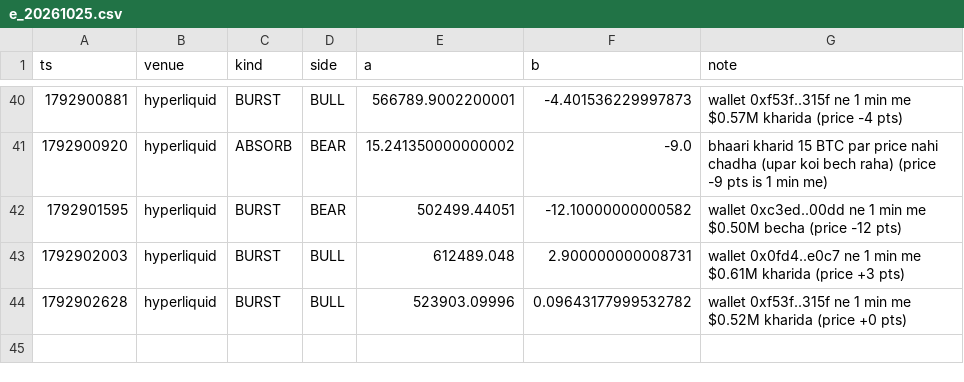
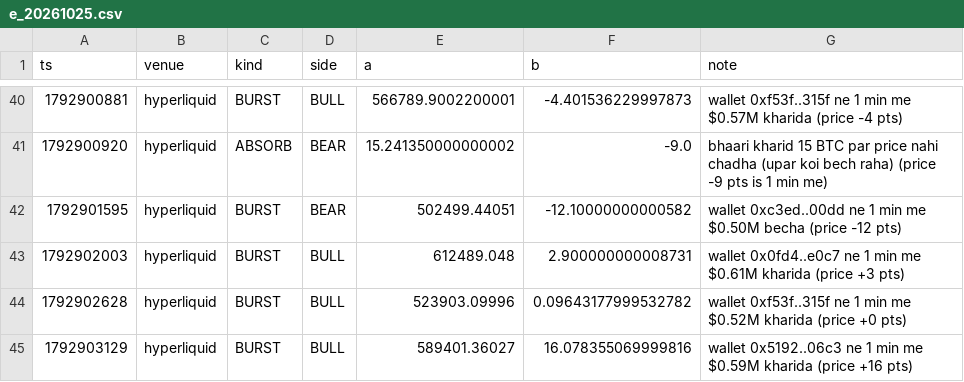
Before and after one commit to Maddysingh06/market-data, a CSV file: data/e_20261025.csv, drawn as a sheet; only a part is shown, gaps mark what is left out; the diff names each change by its address in the sheet, - before the commit and + after, or states it on an @@ line.

Commit message:
data 2026-10-25 04:43:04 (+1112 rows)

```diff
--- a/data/e_20261025.csv
+++ b/data/e_20261025.csv
+row 45: 1792903129 | hyperliquid | BURST | BULL | 589401.36027 | 16.078355069999816 | wallet 0x5192..06c3 ne 1 min me $0.59M kharida (price +16 pts)
```
Also changed, not shown: data/w_20261025.csv, 3 other files.
